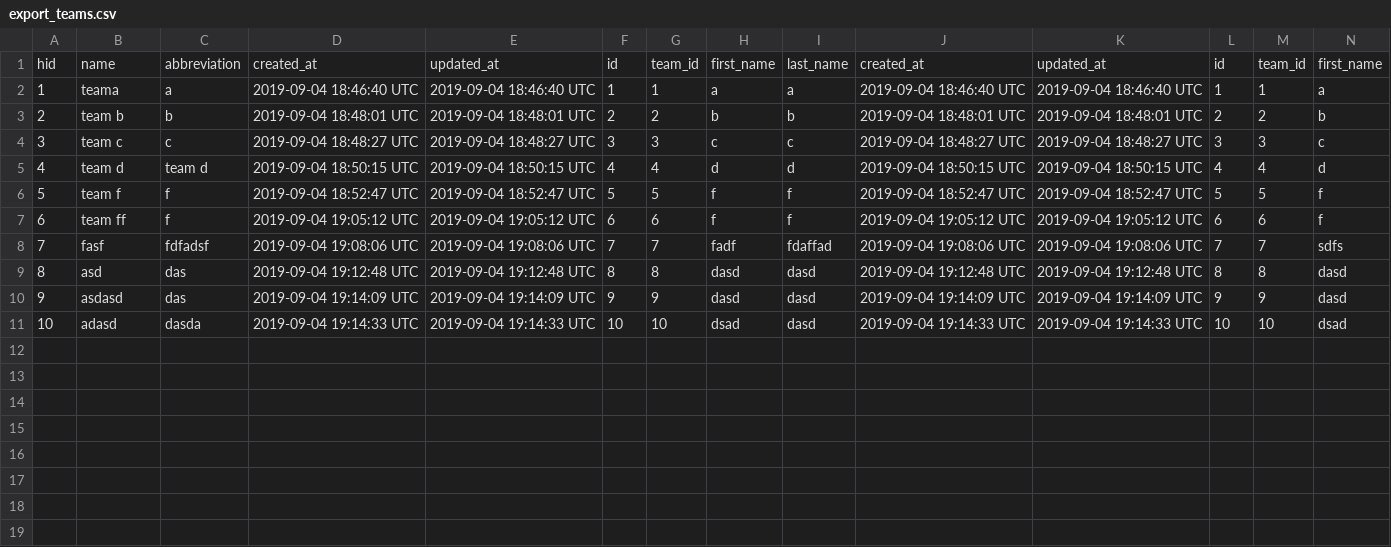
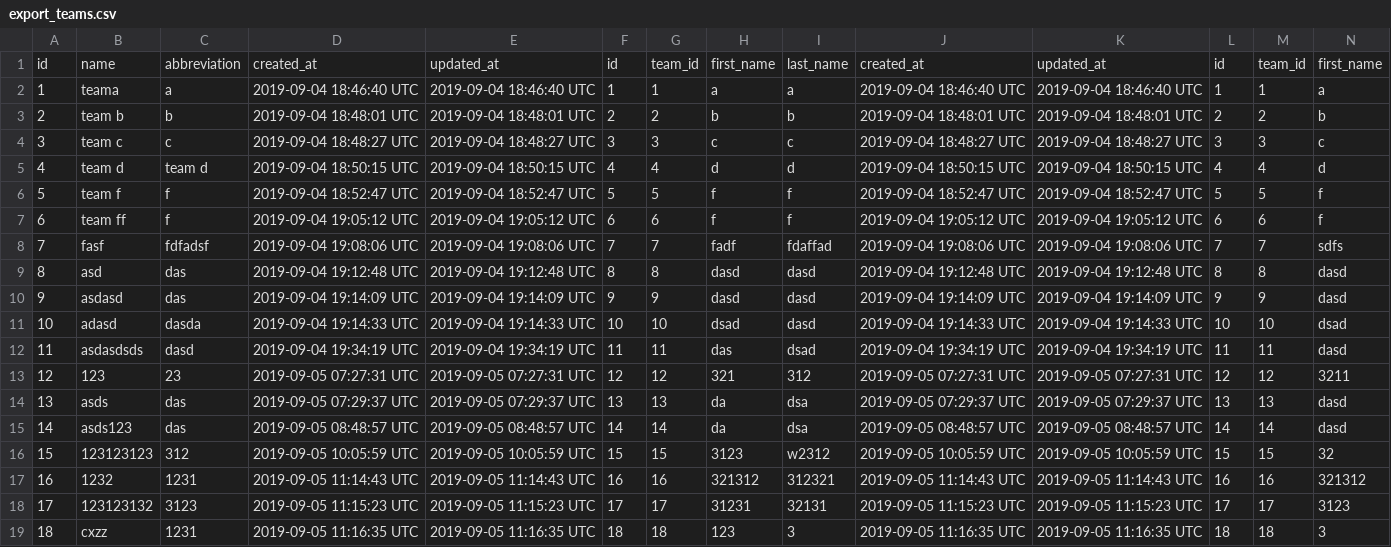
Before and after one commit to ovidiukiss/open_footbal_web, a CSV file: export_teams.csv, drawn as a sheet; only a part is shown; rows hold the shown columns only; the diff names each change by its address in the sheet, - before the commit and + after, or states it on an @@ line.

```diff
--- a/export_teams.csv
+++ b/export_teams.csv
@@ column A renumbered in row 1 @@
+row 12: 11 | asdasdsds | dasd | 2019-09-04 19:34:19 UTC | 2019-09-04 19:34:19 UTC | 11 | 11 | das | dsad | 2019-09-04 19:34:19 UTC | 2019-09-04 19:34:19 UTC | 11 | 11 | dasd
+row 13: 12 | 123 | 23 | 2019-09-05 07:27:31 UTC | 2019-09-05 07:27:31 UTC | 12 | 12 | 321 | 312 | 2019-09-05 07:27:31 UTC | 2019-09-05 07:27:31 UTC | 12 | 12 | 3211
+row 14: 13 | asds | das | 2019-09-05 07:29:37 UTC | 2019-09-05 07:29:37 UTC | 13 | 13 | da | dsa | 2019-09-05 07:29:37 UTC | 2019-09-05 07:29:37 UTC | 13 | 13 | dasd
+row 15: 14 | asds123 | das | 2019-09-05 08:48:57 UTC | 2019-09-05 08:48:57 UTC | 14 | 14 | da | dsa | 2019-09-05 08:48:57 UTC | 2019-09-05 08:48:57 UTC | 14 | 14 | dasd
+row 16: 15 | 123123123 | 312 | 2019-09-05 10:05:59 UTC | 2019-09-05 10:05:59 UTC | 15 | 15 | 3123 | w2312 | 2019-09-05 10:05:59 UTC | 2019-09-05 10:05:59 UTC | 15 | 15 | 32
+row 17: 16 | 1232 | 1231 | 2019-09-05 11:14:43 UTC | 2019-09-05 11:14:43 UTC | 16 | 16 | 321312 | 312321 | 2019-09-05 11:14:43 UTC | 2019-09-05 11:14:43 UTC | 16 | 16 | 321312
+row 18: 17 | 123123132 | 3123 | 2019-09-05 11:15:23 UTC | 2019-09-05 11:15:23 UTC | 17 | 17 | 31231 | 32131 | 2019-09-05 11:15:23 UTC | 2019-09-05 11:15:23 UTC | 17 | 17 | 3123
+row 19: 18 | cxzz | 1231 | 2019-09-05 11:16:35 UTC | 2019-09-05 11:16:35 UTC | 18 | 18 | 123 | 3 | 2019-09-05 11:16:35 UTC | 2019-09-05 11:16:35 UTC | 18 | 18 | 3
```
Also changed, not shown: 9 other files.
